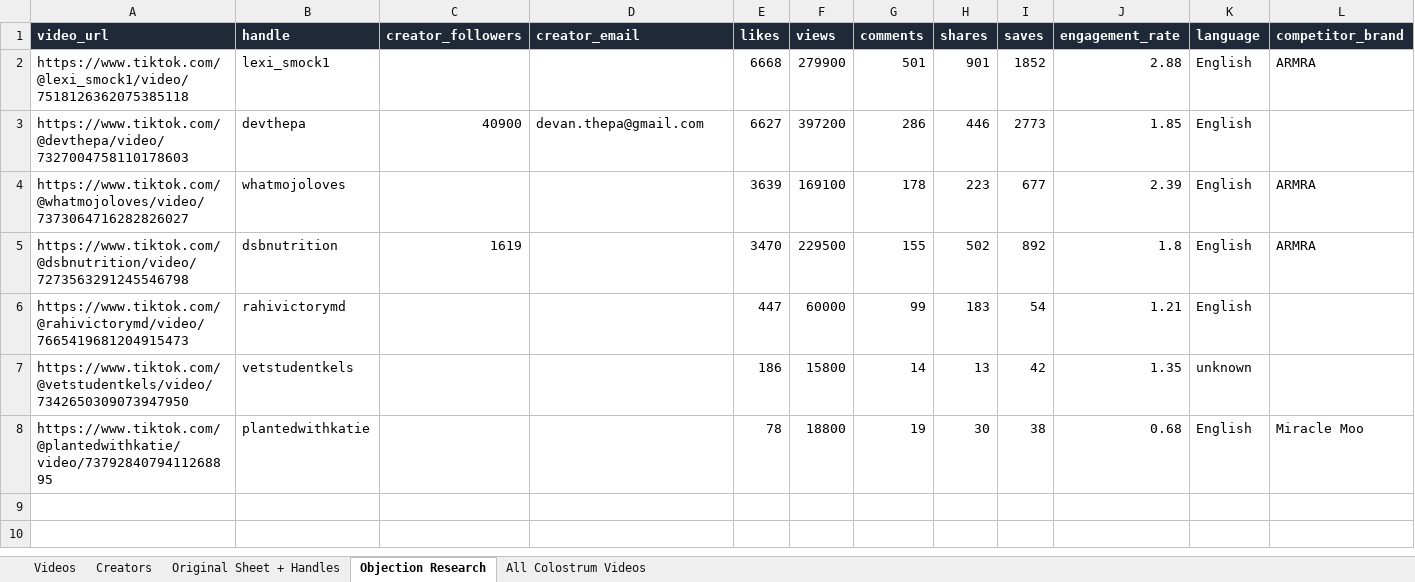
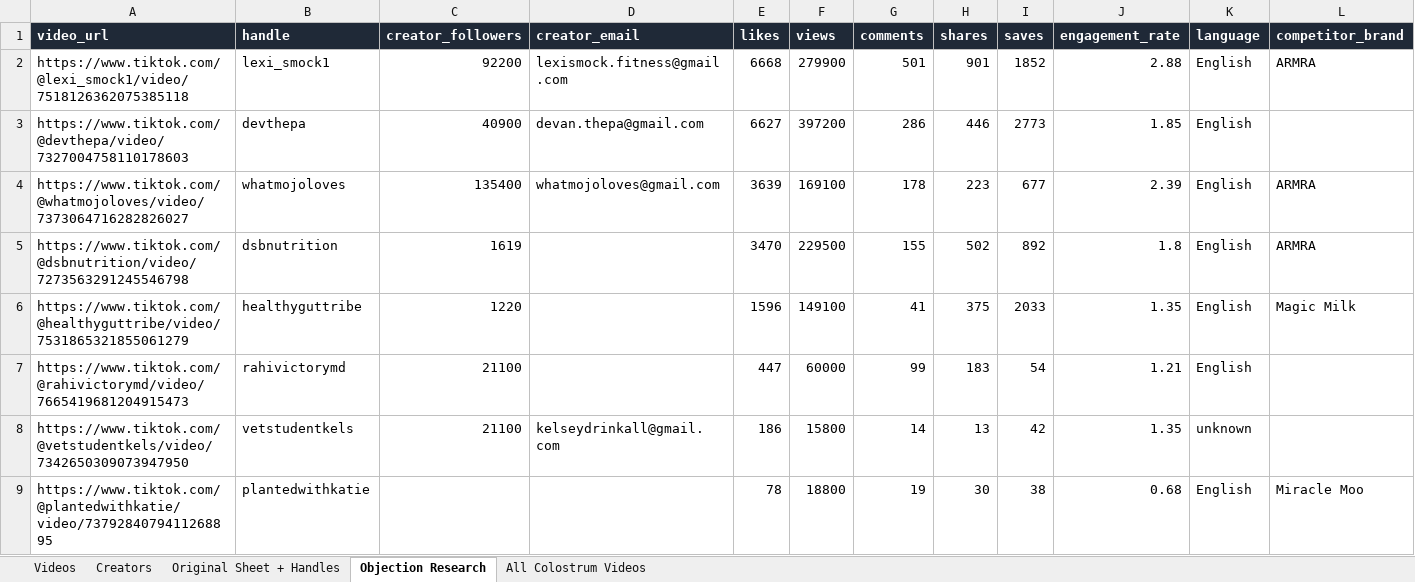
Before and after one commit to adamfolqs/Repo, an Excel workbook: data/output/colostrum_creator_list.xlsx, sheet Objection Research, drawn as a sheet; only a part is shown; values as stored, in another font and other column widths than the file's, no borders; addresses are those after the commit; rows hold the shown columns only; the diff names each change by its address in the sheet, - before the commit and + after, or states it on an @@ line.

```diff
--- a/data/output/colostrum_creator_list.xlsx (sheet Objection Research)
+++ b/data/output/colostrum_creator_list.xlsx (sheet Objection Research)
-C2 (creator_followers): (empty)
+C2 (creator_followers): 92200
-D2 (creator_email): (empty)
+D2 (creator_email): lexismock.fitness@gmail.com
-C4 (creator_followers): (empty)
+C4 (creator_followers): 135400
-D4 (creator_email): (empty)
+D4 (creator_email): whatmojoloves@gmail.com
+row 6: https://www.tiktok.com/@healthyguttribe/video/7531865321855061279 | healthyguttribe | 1220 |  | 1596 | 149100 | 41 | 375 | 2033 | 1.35 | English | Magic Milk
-C7:C8 (creator_followers): (empty)
+C7:C8 (creator_followers): 21100
-D8 (creator_email): (empty)
+D8 (creator_email): kelseydrinkall@gmail.com
```
Also changed, not shown: sheet All Colostrum Videos, sheet Creators, sheet Videos, sheet Original Sheet + Handles, 1 other file.
